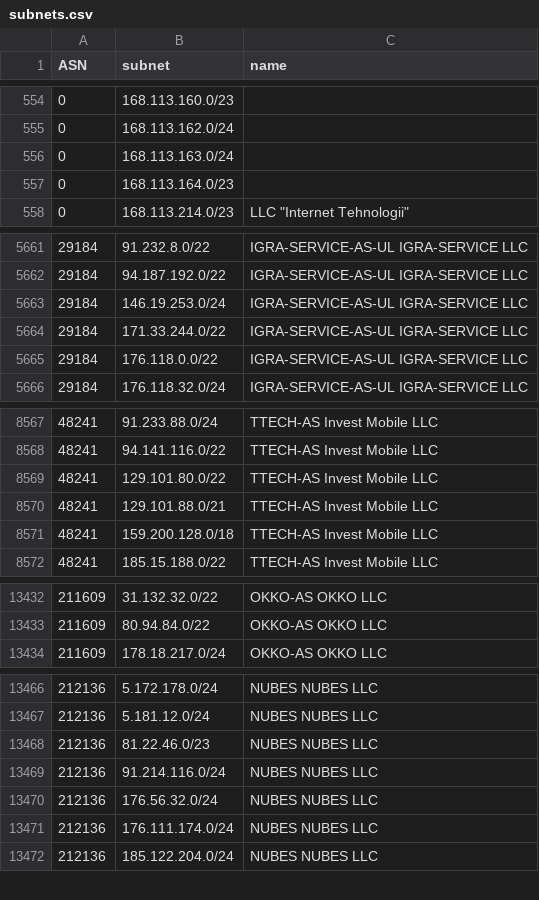
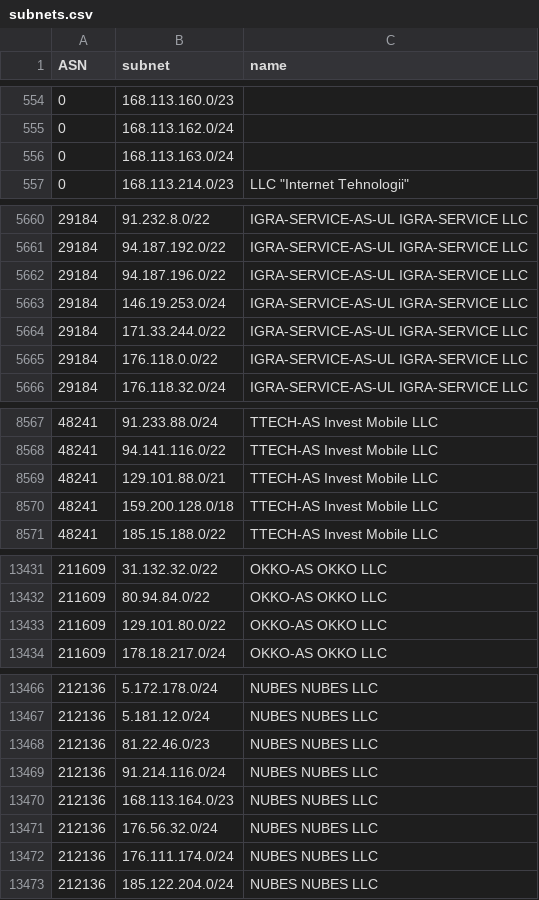
Before and after one commit to esergion/subnets-fetcher, a CSV file: countries/ru/subnets.csv, drawn as a sheet; only a part is shown, gaps mark what is left out; removed rows and columns are numbered as before the commit, all else as after; the diff covers the shown part only; the diff names each change by its address in the sheet, - before the commit and + after, or states it on an @@ line.

```diff
--- a/countries/ru/subnets.csv
+++ b/countries/ru/subnets.csv
-row 557: 0 | 168.113.164.0/23
+row 5662: 29184 | 94.187.196.0/22 | IGRA-SERVICE-AS-UL IGRA-SERVICE LLC
-row 8569: 48241 | 129.101.80.0/22 | TTECH-AS Invest Mobile LLC
+row 13433: 211609 | 129.101.80.0/22 | OKKO-AS OKKO LLC
+row 13470: 212136 | 168.113.164.0/23 | NUBES NUBES LLC
```
Also changed, not shown: 3 edited cells elsewhere in this file, 1 other file.
